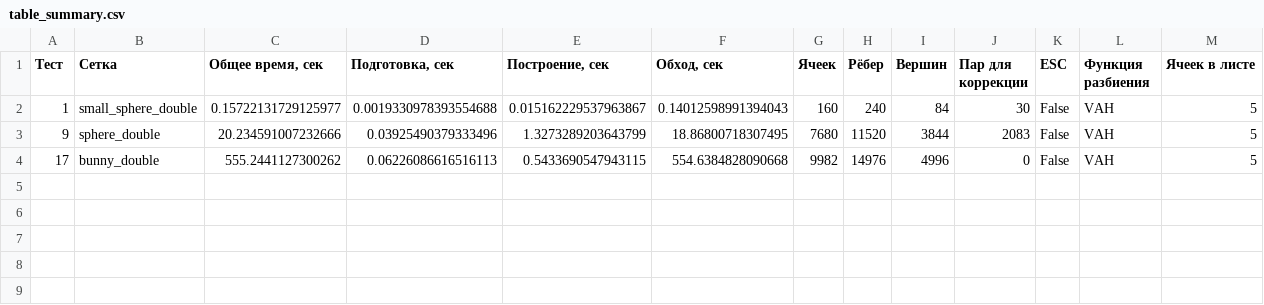
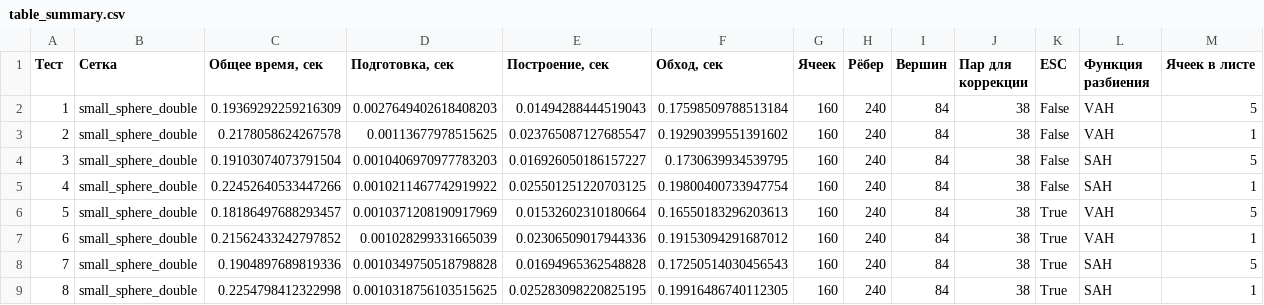
Before and after one commit to FaJey1/mispy, a CSV file: results/table_summary.csv, drawn as a sheet.

```diff
--- a/results/table_summary.csv
+++ b/results/table_summary.csv
@@ -1,4 +1,9 @@
 Тест,Сетка,"Общее время, сек","Подготовка, сек","Построение, сек","Обход, сек",Ячеек,Рёбер,Вершин,Пар для коррекции,ESC,Функция разбиения,Ячеек в листе
-1,small_sphere_double,0.15722131729125977,0.0019330978393554688,0.015162229537963867,0.14012598991394043,160,240,84,30,False,VAH,5
-9,sphere_double,20.234591007232666,0.03925490379333496,1.3273289203643799,18.86800718307495,7680,11520,3844,2083,False,VAH,5
-17,bunny_double,555.2441127300262,0.06226086616516113,0.5433690547943115,554.6384828090668,9982,14976,4996,0,False,VAH,5
+1,small_sphere_double,0.19369292259216309,0.0027649402618408203,0.01494288444519043,0.17598509788513184,160,240,84,38,False,VAH,5
+2,small_sphere_double,0.2178058624267578,0.00113677978515625,0.023765087127685547,0.19290399551391602,160,240,84,38,False,VAH,1
+3,small_sphere_double,0.19103074073791504,0.0010406970977783203,0.016926050186157227,0.1730639934539795,160,240,84,38,False,SAH,5
+4,small_sphere_double,0.22452640533447266,0.0010211467742919922,0.025501251220703125,0.19800400733947754,160,240,84,38,False,SAH,1
+5,small_sphere_double,0.18186497688293457,0.0010371208190917969,0.01532602310180664,0.16550183296203613,160,240,84,38,True,VAH,5
+6,small_sphere_double,0.21562433242797852,0.001028299331665039,0.02306509017944336,0.19153094291687012,160,240,84,38,True,VAH,1
+7,small_sphere_double,0.1904897689819336,0.0010349750518798828,0.01694965362548828,0.17250514030456543,160,240,84,38,True,SAH,5
+8,small_sphere_double,0.2254798412322998,0.0010318756103515625,0.025283098220825195,0.19916486740112305,160,240,84,38,True,SAH,1
```
Also changed, not shown: results/table1_prepare_build.csv, 8 other files.
